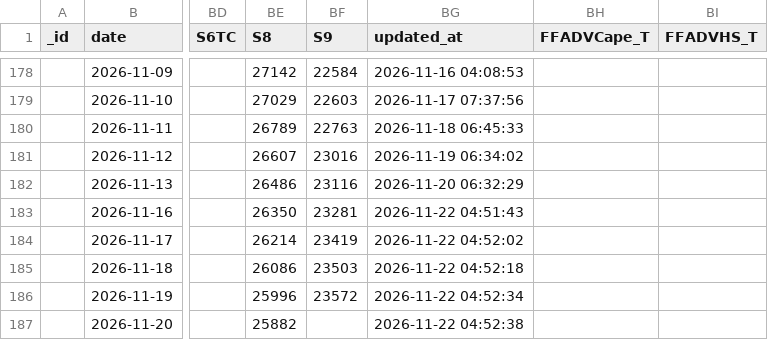
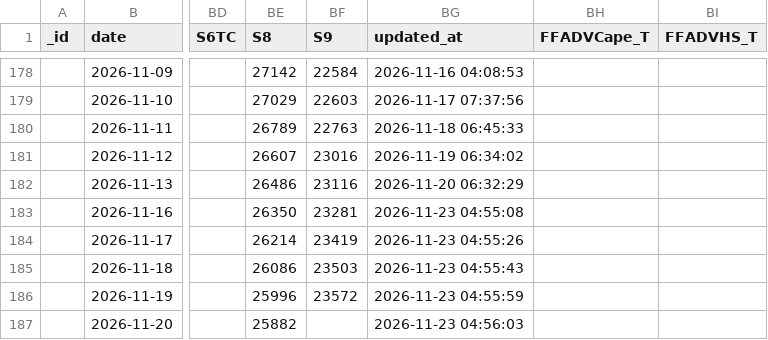
Before and after one commit to xxblxs/bdi-pipeline, a CSV file: baltic_exchange_index_history.csv, drawn as a sheet; only a part is shown, gaps mark what is left out; the diff names each change by its address in the sheet, - before the commit and + after, or states it on an @@ line.

```diff
--- a/baltic_exchange_index_history.csv
+++ b/baltic_exchange_index_history.csv
-BG183 (updated_at): 2026-11-22 04:51:43
+BG183 (updated_at): 2026-11-23 04:55:08
-BG184 (updated_at): 2026-11-22 04:52:02
+BG184 (updated_at): 2026-11-23 04:55:26
-BG185 (updated_at): 2026-11-22 04:52:18
+BG185 (updated_at): 2026-11-23 04:55:43
-BG186 (updated_at): 2026-11-22 04:52:34
+BG186 (updated_at): 2026-11-23 04:55:59
-BG187 (updated_at): 2026-11-22 04:52:38
+BG187 (updated_at): 2026-11-23 04:56:03
```
Also changed, not shown: 5 other files.
